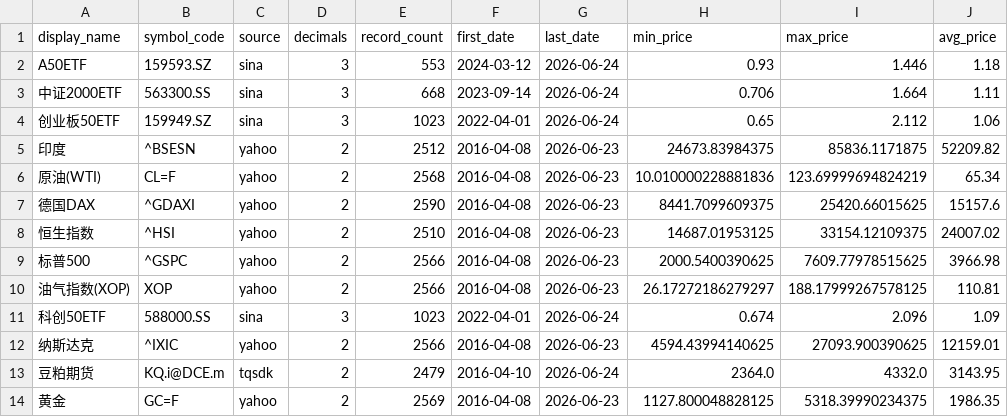
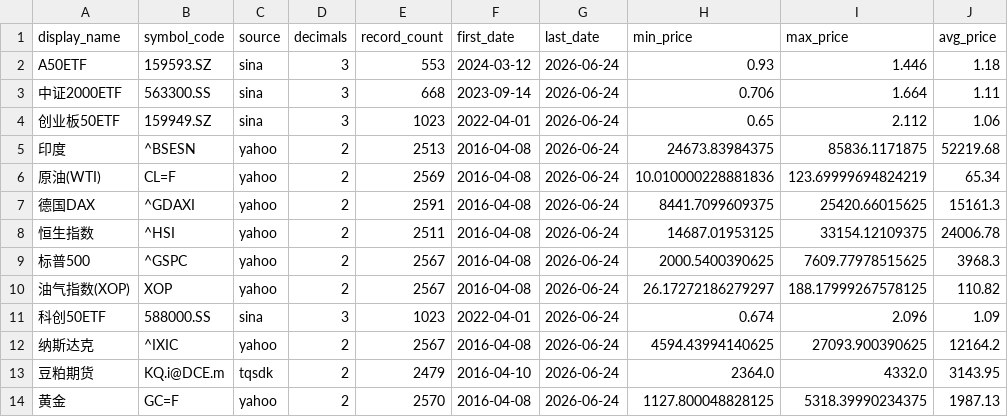
Before and after one commit to cc1024/market-data, a CSV file: data/statistics.csv, drawn as a sheet.

```diff
--- a/data/statistics.csv
+++ b/data/statistics.csv
@@ -4,11 +4,11 @@ A50ETF,159593.SZ,sina,3,553,2024-03-12,2026-06-24,0.93,1.446,1.18
 创业板50ETF,159949.SZ,sina,3,1023,2022-04-01,2026-06-24,0.65,2.112,1.06
-印度,^BSESN,yahoo,2,2512,2016-04-08,2026-06-23,24673.83984375,85836.1171875,52209.82
-原油(WTI),CL=F,yahoo,2,2568,2016-04-08,2026-06-23,10.010000228881836,123.69999694824219,65.34
-德国DAX,^GDAXI,yahoo,2,2590,2016-04-08,2026-06-23,8441.7099609375,25420.66015625,15157.6
-恒生指数,^HSI,yahoo,2,2510,2016-04-08,2026-06-23,14687.01953125,33154.12109375,24007.02
-标普500,^GSPC,yahoo,2,2566,2016-04-08,2026-06-23,2000.5400390625,7609.77978515625,3966.98
-油气指数(XOP),XOP,yahoo,2,2566,2016-04-08,2026-06-23,26.17272186279297,188.17999267578125,110.81
+印度,^BSESN,yahoo,2,2513,2016-04-08,2026-06-24,24673.83984375,85836.1171875,52219.68
+原油(WTI),CL=F,yahoo,2,2569,2016-04-08,2026-06-24,10.010000228881836,123.69999694824219,65.34
+德国DAX,^GDAXI,yahoo,2,2591,2016-04-08,2026-06-24,8441.7099609375,25420.66015625,15161.3
+恒生指数,^HSI,yahoo,2,2511,2016-04-08,2026-06-24,14687.01953125,33154.12109375,24006.78
+标普500,^GSPC,yahoo,2,2567,2016-04-08,2026-06-24,2000.5400390625,7609.77978515625,3968.3
+油气指数(XOP),XOP,yahoo,2,2567,2016-04-08,2026-06-24,26.17272186279297,188.17999267578125,110.82
 科创50ETF,588000.SS,sina,3,1023,2022-04-01,2026-06-24,0.674,2.096,1.09
-纳斯达克,^IXIC,yahoo,2,2566,2016-04-08,2026-06-23,4594.43994140625,27093.900390625,12159.01
+纳斯达克,^IXIC,yahoo,2,2567,2016-04-08,2026-06-24,4594.43994140625,27093.900390625,12164.2
 豆粕期货,KQ.i@DCE.m,tqsdk,2,2479,2016-04-10,2026-06-24,2364.0,4332.0,3143.95
-黄金,GC=F,yahoo,2,2569,2016-04-08,2026-06-23,1127.800048828125,5318.39990234375,1986.35
+黄金,GC=F,yahoo,2,2570,2016-04-08,2026-06-24,1127.800048828125,5318.39990234375,1987.13
```
Also changed, not shown: data/latest_prices.csv, data/latest_prices_display.csv, 15 other files.
